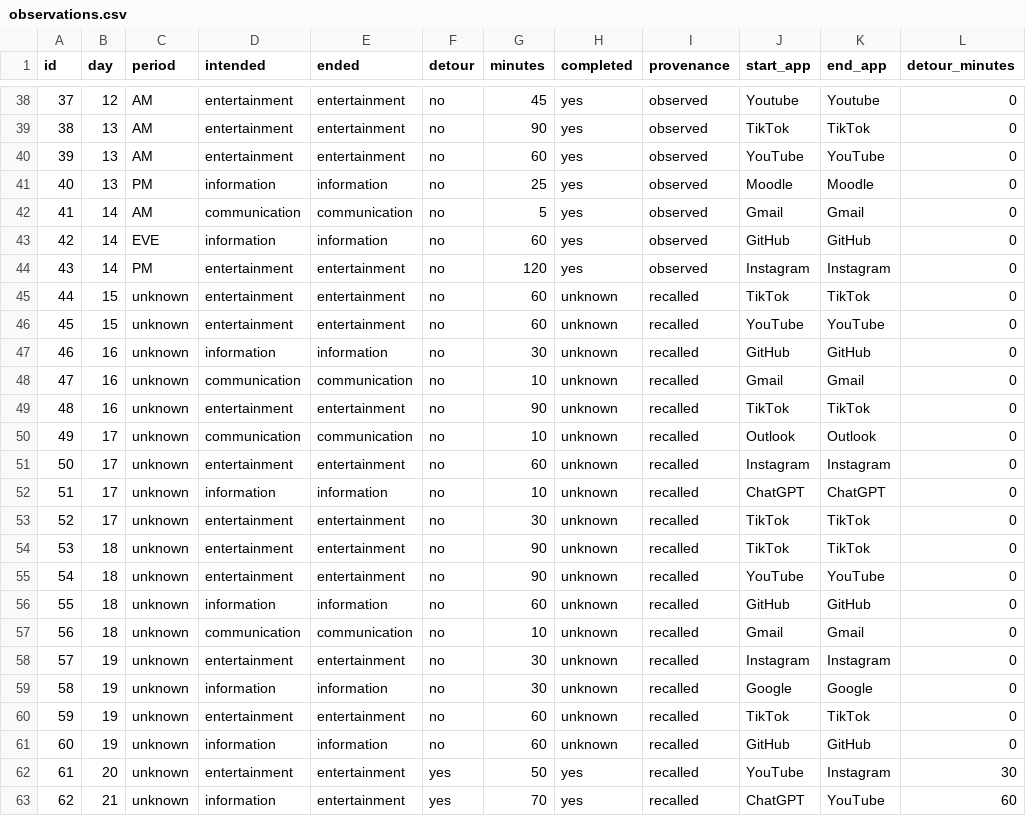
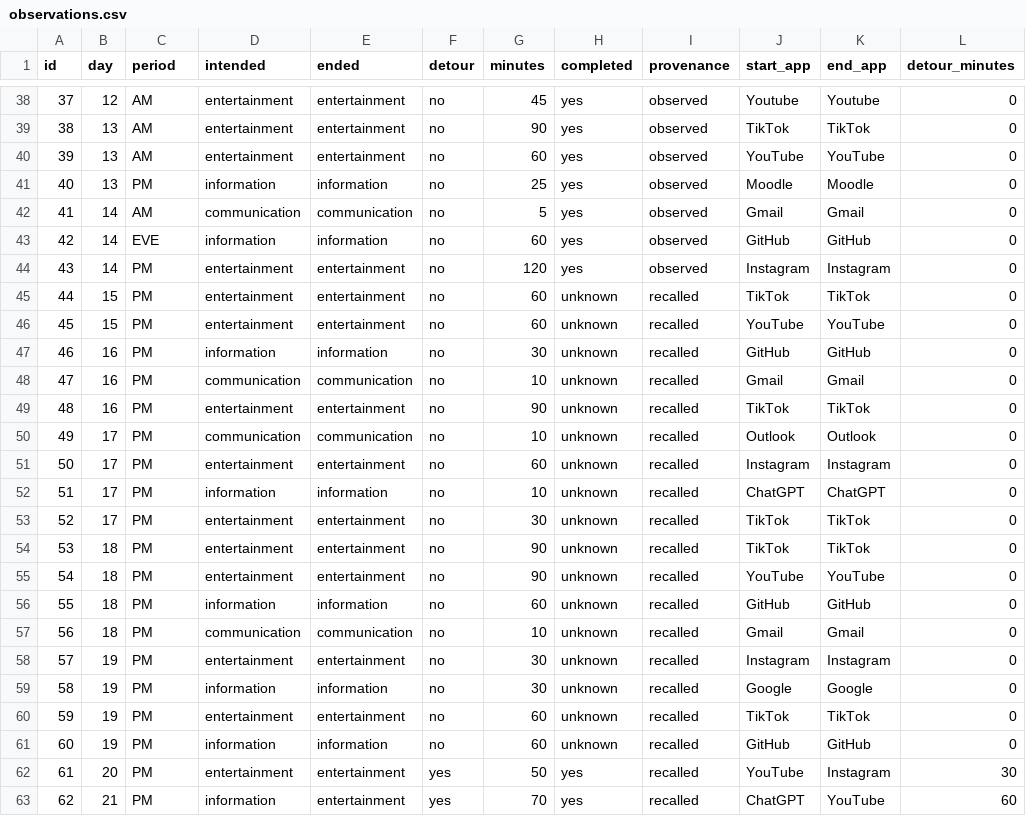
Before and after one commit to imranbekri/Dear-Data-Digital-detours, a CSV file: DigitalDetours/data/observations.csv, drawn as a sheet; only a part is shown, gaps mark what is left out.

Commit message:
Set period to PM for recalled observations 44–62

```diff
--- a/DigitalDetours/data/observations.csv
+++ b/DigitalDetours/data/observations.csv
@@ -44,20 +44,20 @@ id,day,period,intended,ended,detour,minutes,completed,provenance,start_app,end_a
 43,14,PM,entertainment,entertainment,no,120,yes,observed,Instagram,Instagram,0
-44,15,unknown,entertainment,entertainment,no,60,unknown,recalled,TikTok,TikTok,0
-45,15,unknown,entertainment,entertainment,no,60,unknown,recalled,YouTube,YouTube,0
-46,16,unknown,information,information,no,30,unknown,recalled,GitHub,GitHub,0
-47,16,unknown,communication,communication,no,10,unknown,recalled,Gmail,Gmail,0
-48,16,unknown,entertainment,entertainment,no,90,unknown,recalled,TikTok,TikTok,0
-49,17,unknown,communication,communication,no,10,unknown,recalled,Outlook,Outlook,0
-50,17,unknown,entertainment,entertainment,no,60,unknown,recalled,Instagram,Instagram,0
-51,17,unknown,information,information,no,10,unknown,recalled,ChatGPT,ChatGPT,0
-52,17,unknown,entertainment,entertainment,no,30,unknown,recalled,TikTok,TikTok,0
-53,18,unknown,entertainment,entertainment,no,90,unknown,recalled,TikTok,TikTok,0
-54,18,unknown,entertainment,entertainment,no,90,unknown,recalled,YouTube,YouTube,0
-55,18,unknown,information,information,no,60,unknown,recalled,GitHub,GitHub,0
-56,18,unknown,communication,communication,no,10,unknown,recalled,Gmail,Gmail,0
-57,19,unknown,entertainment,entertainment,no,30,unknown,recalled,Instagram,Instagram,0
-58,19,unknown,information,information,no,30,unknown,recalled,Google,Google,0
-59,19,unknown,entertainment,entertainment,no,60,unknown,recalled,TikTok,TikTok,0
-60,19,unknown,information,information,no,60,unknown,recalled,GitHub,GitHub,0
-61,20,unknown,entertainment,entertainment,yes,50,yes,recalled,YouTube,Instagram,30
-62,21,unknown,information,entertainment,yes,70,yes,recalled,ChatGPT,YouTube,60
+44,15,PM,entertainment,entertainment,no,60,unknown,recalled,TikTok,TikTok,0
+45,15,PM,entertainment,entertainment,no,60,unknown,recalled,YouTube,YouTube,0
+46,16,PM,information,information,no,30,unknown,recalled,GitHub,GitHub,0
+47,16,PM,communication,communication,no,10,unknown,recalled,Gmail,Gmail,0
+48,16,PM,entertainment,entertainment,no,90,unknown,recalled,TikTok,TikTok,0
+49,17,PM,communication,communication,no,10,unknown,recalled,Outlook,Outlook,0
+50,17,PM,entertainment,entertainment,no,60,unknown,recalled,Instagram,Instagram,0
+51,17,PM,information,information,no,10,unknown,recalled,ChatGPT,ChatGPT,0
+52,17,PM,entertainment,entertainment,no,30,unknown,recalled,TikTok,TikTok,0
+53,18,PM,entertainment,entertainment,no,90,unknown,recalled,TikTok,TikTok,0
+54,18,PM,entertainment,entertainment,no,90,unknown,recalled,YouTube,YouTube,0
+55,18,PM,information,information,no,60,unknown,recalled,GitHub,GitHub,0
+56,18,PM,communication,communication,no,10,unknown,recalled,Gmail,Gmail,0
+57,19,PM,entertainment,entertainment,no,30,unknown,recalled,Instagram,Instagram,0
+58,19,PM,information,information,no,30,unknown,recalled,Google,Google,0
+59,19,PM,entertainment,entertainment,no,60,unknown,recalled,TikTok,TikTok,0
+60,19,PM,information,information,no,60,unknown,recalled,GitHub,GitHub,0
+61,20,PM,entertainment,entertainment,yes,50,yes,recalled,YouTube,Instagram,30
+62,21,PM,information,entertainment,yes,70,yes,recalled,ChatGPT,YouTube,60
```
